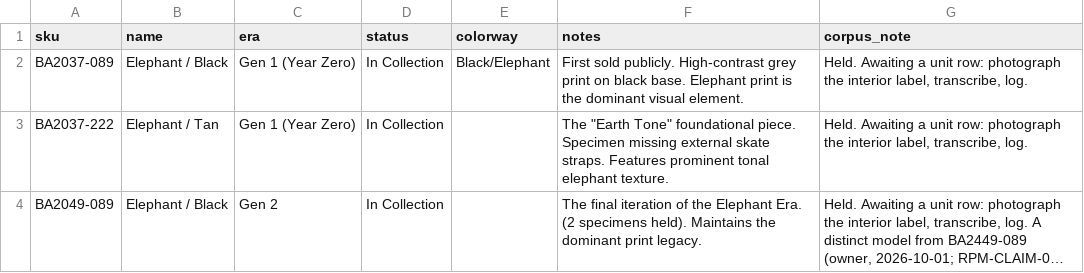
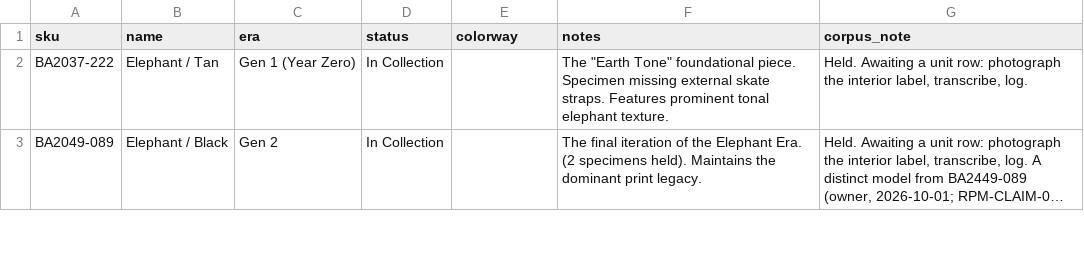
Before and after one commit to tamirsegal1810-byte/rpm-archive, a CSV file: legacy/catalog.csv, drawn as a sheet; only a part is shown; long unchanged cells end in …; the diff names each change by its address in the sheet, - before the commit and + after, or states it on an @@ line.

```diff
--- a/legacy/catalog.csv
+++ b/legacy/catalog.csv
-row 2: BA2037-089 | Elephant / Black | Gen 1 (Year Zero) | In Collection | Black/Elephant | First sold publicly. High-contrast grey print on black base. Elephant print is the dominant visual element. | Held. Awaiting a unit row: photograph the interior label, transcribe, log.
```
Also changed, not shown: corpus/rpm-claims.csv, corpus/rpm-codes.csv, 8 other files.
